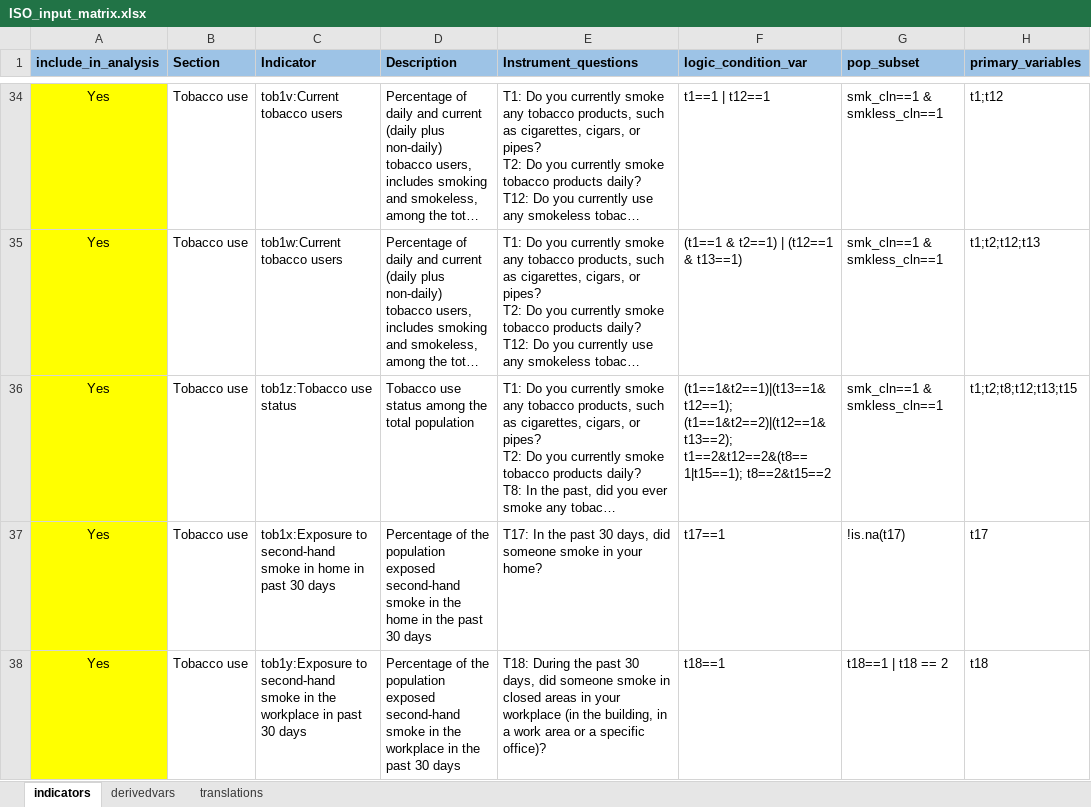
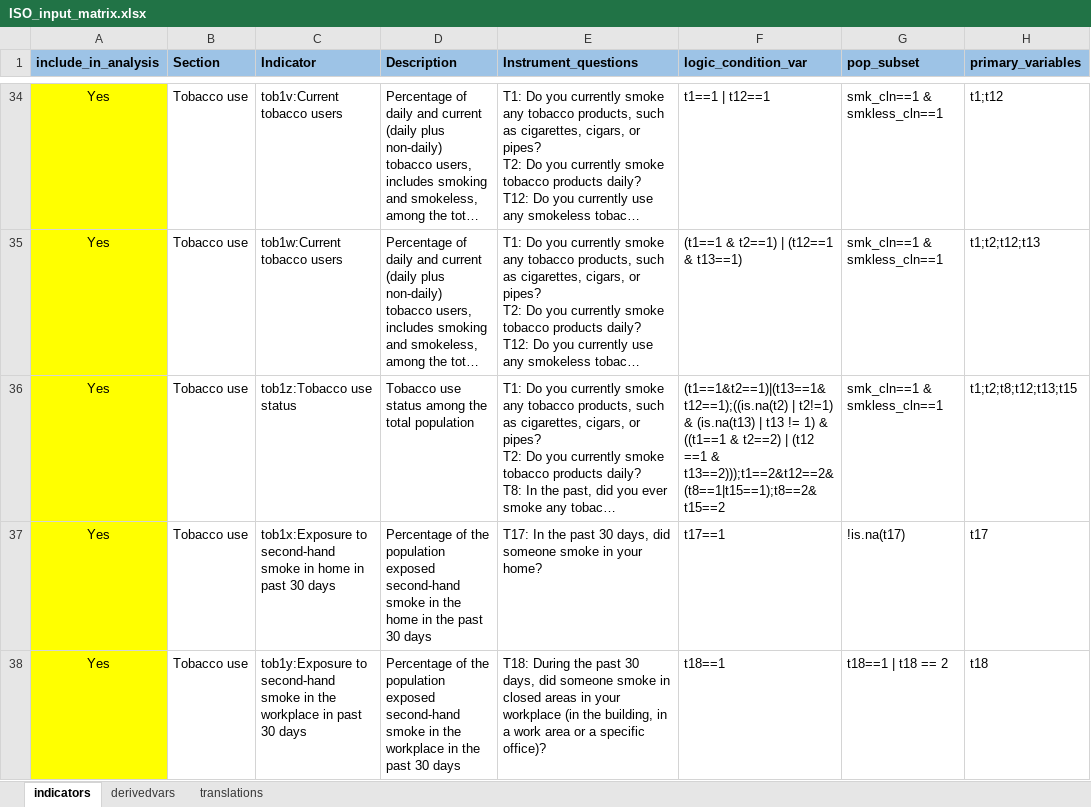
Before and after one commit to WHO-NCDSurveillance/STEPS, an Excel workbook: STEPS_data_analysis/data_input/ISO_input_matrix.xlsx, sheet indicators, drawn as a sheet; only a part is shown, gaps mark what is left out; long unchanged cells end in …; values as stored, in another font and other column widths than the file's, no borders; the diff names each change by its address in the sheet, - before the commit and + after, or states it on an @@ line.

Commit message:
Add files via upload
correction for tobacco use status indicator numerator for non-daily users

```diff
--- a/STEPS_data_analysis/data_input/ISO_input_matrix.xlsx (sheet indicators)
+++ b/STEPS_data_analysis/data_input/ISO_input_matrix.xlsx (sheet indicators)
-F36 (logic_condition_var): (t1==1&t2==1)|(t13==1&t12==1); (t1==1&t2==2)|(t12==1&t13==2); t1==2&t12==2&(t8==1|t15==1); t8==2&t15==2
+F36 (logic_condition_var): (t1==1&t2==1)|(t13==1&t12==1);((is.na(t2) | t2!=1) & (is.na(t13) | t13 != 1) & ((t1==1 & t2==2) | (t12 ==1 & t13==2)));t1==2&t12==2&(t8==1|t15==1);t8==2&t15==2
```
